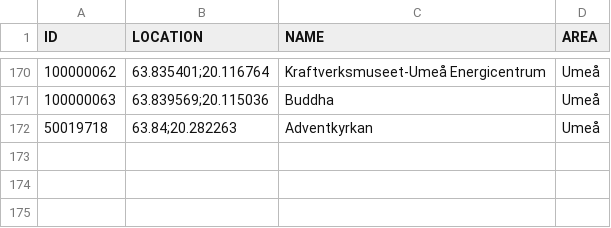
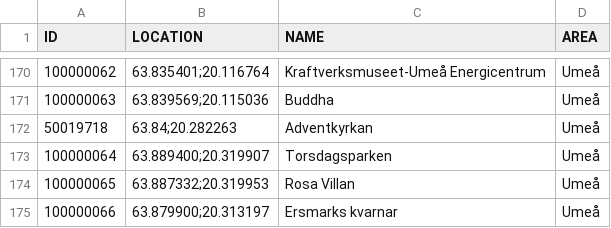
Before and after one commit to magnusmickelsson/pokeraidbot, a CSV file: src/main/resources/gyms_umeå.csv, drawn as a sheet; only a part is shown, gaps mark what is left out.

Commit message:
Gym data update

```diff
--- a/src/main/resources/gyms_umeå.csv
+++ b/src/main/resources/gyms_umeå.csv
@@ -172 +172,4 @@ ID;LOCATION;NAME;AREA
 50019718;"63.84;20.282263";Adventkyrkan;Umeå
+100000064;"63.889400;20.319907";Torsdagsparken;Umeå
+100000065;"63.887332;20.319953";Rosa Villan;Umeå
+100000066;"63.879900;20.313197";Ersmarks kvarnar;Umeå
```
Also changed, not shown: 1 other file.
